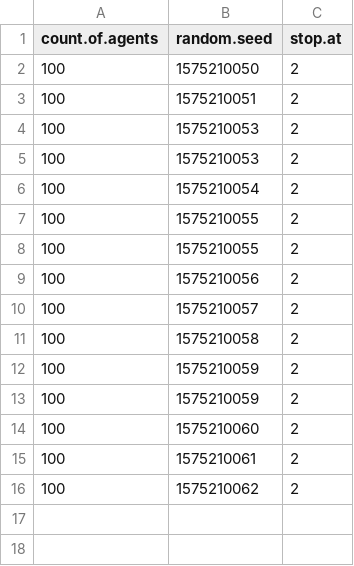
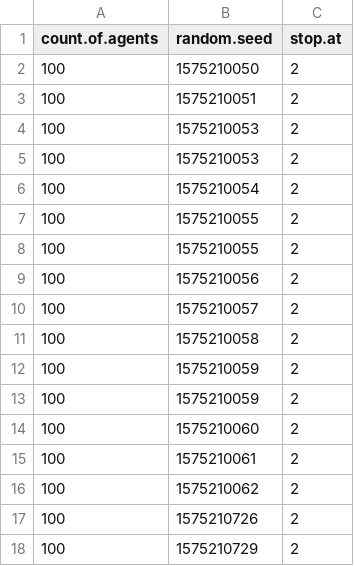
Before and after one commit to ArrecheCristian/STR_ProyectoSalud, a CSV file: code/bin/output/record.csv, drawn as a sheet.

```diff
--- a/code/bin/output/record.csv
+++ b/code/bin/output/record.csv
@@ -16 +16,3 @@ count.of.agents,random.seed,stop.at
 100,1575210062,2
+100,1575210726,2
+100,1575210729,2
```
Also changed, not shown: 11 other files.
